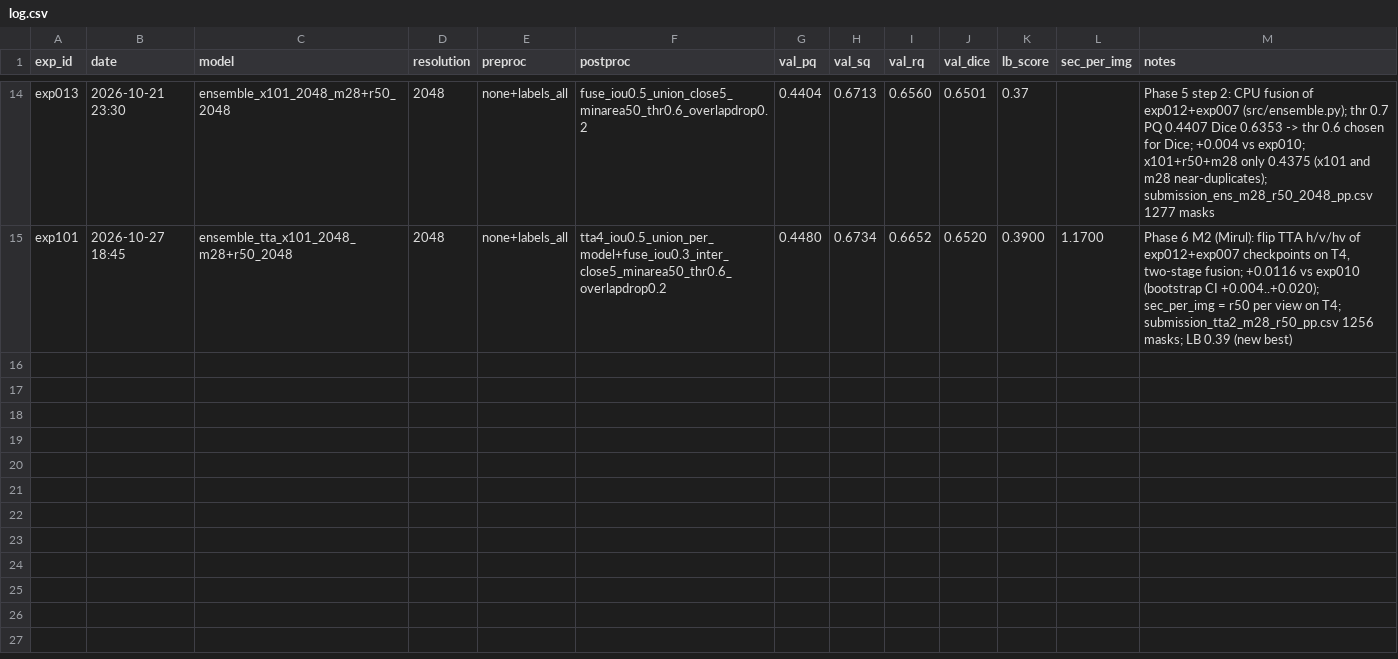
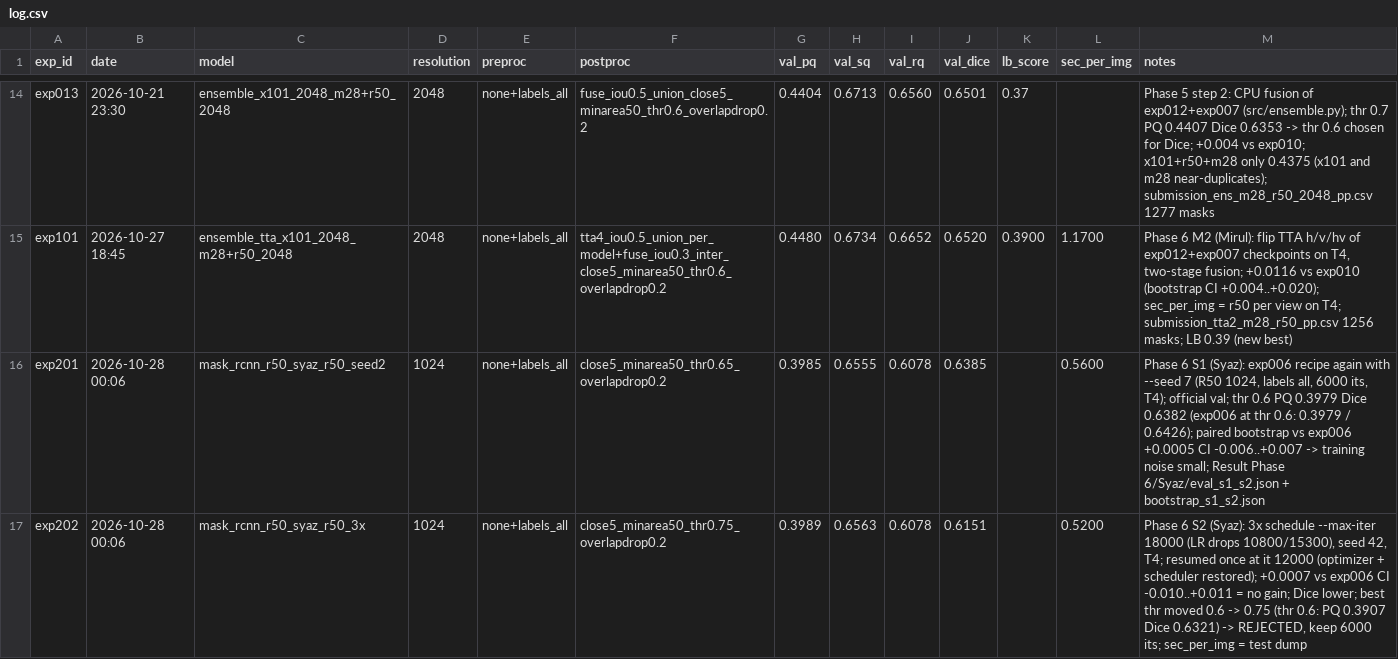
Before and after one commit to amiruliman592/Kaggle-Competition-, a CSV file: experiments/log.csv, drawn as a sheet; only a part is shown, gaps mark what is left out.

Commit message:
Syaz: S1 + S2 scored (exp201 noise ~0.001, exp202 3x schedule rejected)

```diff
--- a/experiments/log.csv
+++ b/experiments/log.csv
@@ -15 +15,3 @@ exp013,2026-10-21 23:30,ensemble_x101_2048_m28+r50_2048,2048,none+labels_all,fus
 exp101,2026-10-27 18:45,ensemble_tta_x101_2048_m28+r50_2048,2048,none+labels_all,tta4_iou0.5_union_per_model+fuse_iou0.3_inter_close5_minarea50_thr0.6_overlapdrop0.2,0.4480,0.6734,0.6652,0.6520,0.3900,1.1700,"Phase 6 M2 (Mirul): flip TTA h/v/hv of exp012+exp007 checkpoints on T4, two-stage fusion; +0.0116 vs exp010 (bootstrap CI +0.004..+0.020); sec_per_img = r50 per view on T4; submission_tta2_m28_r50_pp.csv 1256 masks; LB 0.39 (new best)"
+exp201,2026-10-28 00:06,mask_rcnn_r50_syaz_r50_seed2,1024,none+labels_all,close5_minarea50_thr0.65_overlapdrop0.2,0.3985,0.6555,0.6078,0.6385,,0.5600,"Phase 6 S1 (Syaz): exp006 recipe again with --seed 7 (R50 1024, labels all, 6000 its, T4); official val; thr 0.6 PQ 0.3979 Dice 0.6382 (exp006 at thr 0.6: 0.3979 / 0.6426); paired bootstrap vs exp006 +0.0005 CI -0.006..+0.007 -> training noise small; Result Phase 6/Syaz/eval_s1_s2.json + bootstrap_s1_s2.json"
+exp202,2026-10-28 00:06,mask_rcnn_r50_syaz_r50_3x,1024,none+labels_all,close5_minarea50_thr0.75_overlapdrop0.2,0.3989,0.6563,0.6078,0.6151,,0.5200,"Phase 6 S2 (Syaz): 3x schedule --max-iter 18000 (LR drops 10800/15300), seed 42, T4; resumed once at it 12000 (optimizer + scheduler restored); +0.0007 vs exp006 CI -0.010..+0.011 = no gain; Dice lower; best thr moved 0.6 -> 0.75 (thr 0.6: PQ 0.3907 Dice 0.6321) -> REJECTED, keep 6000 its; sec_per_img = test dump"
```
Also changed, not shown: 7 other files.
